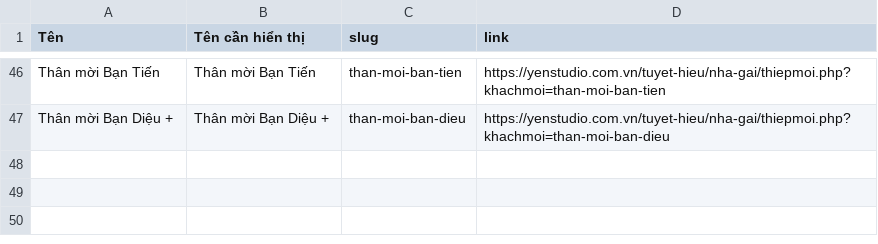
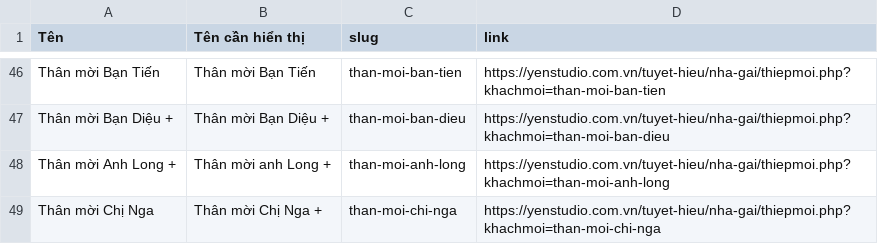
Before and after one commit to tranduythuat/tuyet-hieu, a CSV file: data/nhagai_output.csv, drawn as a sheet; only a part is shown, gaps mark what is left out.

Commit message:
Update

```diff
--- a/data/nhagai_output.csv
+++ b/data/nhagai_output.csv
@@ -47 +47,3 @@ Thân mời Bạn Tiến,Thân mời Bạn Tiến,than-moi-ban-tien,https://yens
 Thân mời Bạn Diệu +,Thân mời Bạn Diệu +,than-moi-ban-dieu,https://yenstudio.com.vn/tuyet-hieu/nha-gai/thiepmoi.php?khachmoi=than-moi-ban-dieu
+Thân mời Anh Long +,Thân mời anh Long +,than-moi-anh-long,https://yenstudio.com.vn/tuyet-hieu/nha-gai/thiepmoi.php?khachmoi=than-moi-anh-long
+Thân mời Chị Nga,Thân mời Chị Nga +,than-moi-chi-nga,https://yenstudio.com.vn/tuyet-hieu/nha-gai/thiepmoi.php?khachmoi=than-moi-chi-nga
```
